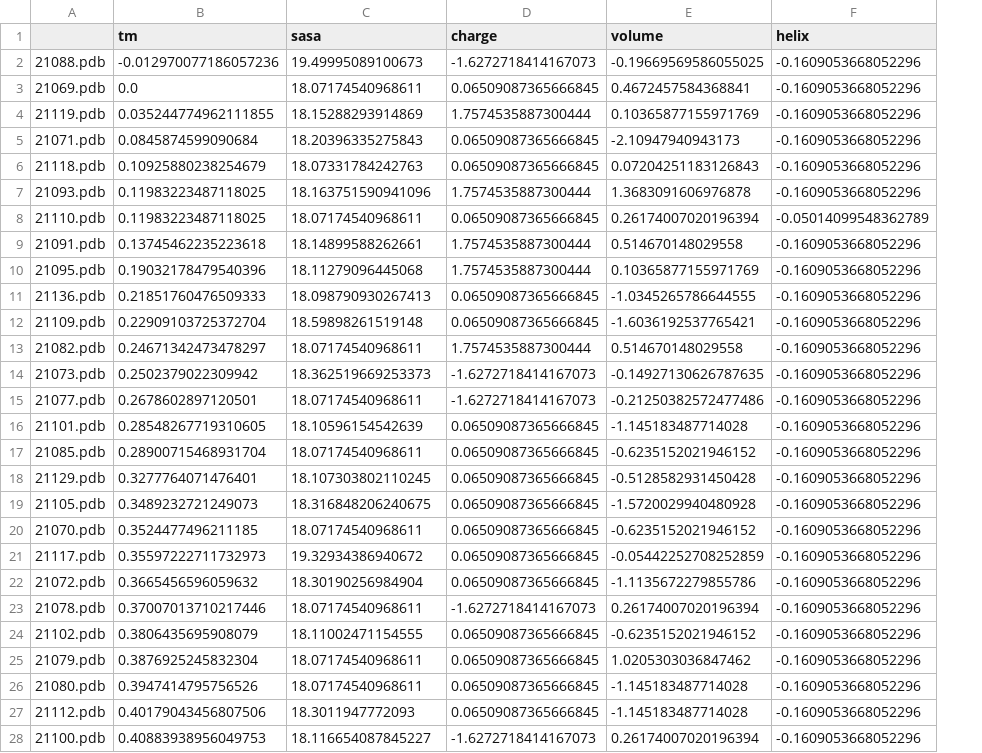
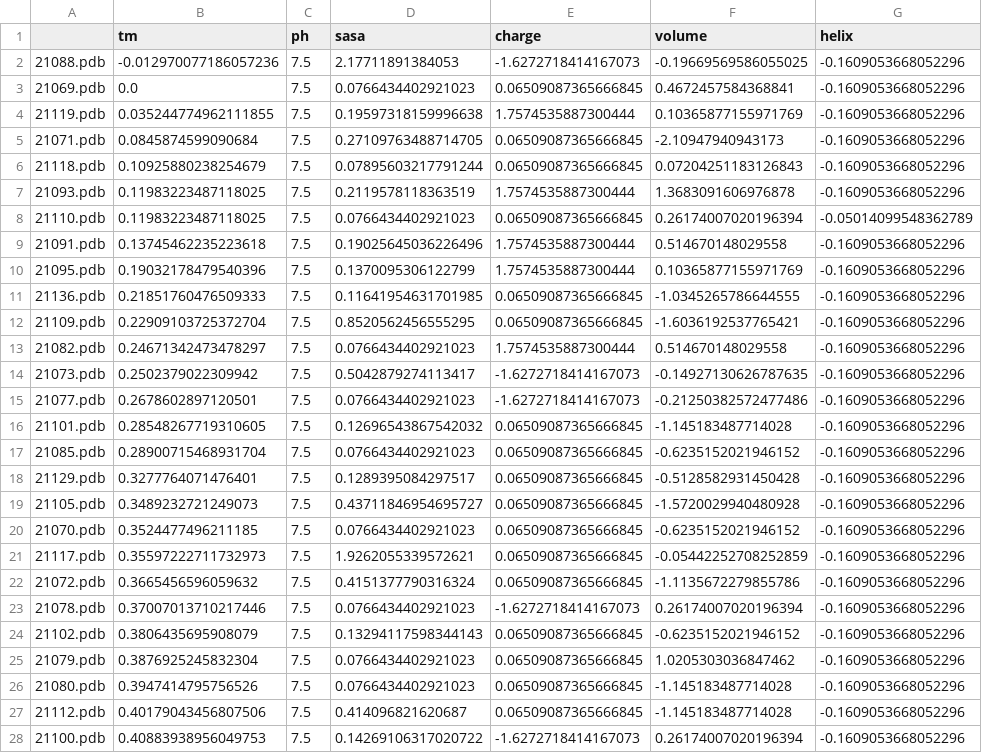
Before and after one commit to slillington/novozymes-competition, a CSV file: regression/datasets_scaled_and_cleaned/scaled_cluster_21069_features.csv, drawn as a sheet; only a part is shown; addresses are those after the commit; the diff covers the shown part only; the diff names each change by its address in the sheet, - before the commit and + after, or states it on an @@ line.

```diff
--- a/regression/datasets_scaled_and_cleaned/scaled_cluster_21069_features.csv
+++ b/regression/datasets_scaled_and_cleaned/scaled_cluster_21069_features.csv
+column C (ph), rows 2-28: all 7.5
-D2 (sasa): 19.49995089100673
+D2 (sasa): 2.17711891384053
-D3 (sasa): 18.07174540968611
+D3 (sasa): 0.0766434402921023
-D4 (sasa): 18.15288293914869
+D4 (sasa): 0.19597318159996638
-D5 (sasa): 18.20396335275843
+D5 (sasa): 0.27109763488714705
-D6 (sasa): 18.07331784242763
+D6 (sasa): 0.07895603217791244
-D7 (sasa): 18.163751590941096
+D7 (sasa): 0.2119578118363519
-D8 (sasa): 18.07174540968611
+D8 (sasa): 0.0766434402921023
-D9 (sasa): 18.14899588262661
+D9 (sasa): 0.19025645036226496
-D10 (sasa): 18.11279096445068
+D10 (sasa): 0.1370095306122799
-D11 (sasa): 18.098790930267413
+D11 (sasa): 0.11641954631701985
-D12 (sasa): 18.59898261519148
+D12 (sasa): 0.8520562456555295
-D13 (sasa): 18.07174540968611
+D13 (sasa): 0.0766434402921023
-D14 (sasa): 18.362519669253373
+D14 (sasa): 0.5042879274113417
-D15 (sasa): 18.07174540968611
+D15 (sasa): 0.0766434402921023
-D16 (sasa): 18.10596154542639
+D16 (sasa): 0.12696543867542032
-D17 (sasa): 18.07174540968611
+D17 (sasa): 0.0766434402921023
-D18 (sasa): 18.107303802110245
+D18 (sasa): 0.1289395084297517
-D19 (sasa): 18.316848206240675
+D19 (sasa): 0.43711846954695727
-D20 (sasa): 18.07174540968611
+D20 (sasa): 0.0766434402921023
-D21 (sasa): 19.32934386940672
+D21 (sasa): 1.9262055339572621
-D22 (sasa): 18.30190256984904
+D22 (sasa): 0.4151377790316324
-D23 (sasa): 18.07174540968611
+D23 (sasa): 0.0766434402921023
-D24 (sasa): 18.11002471154555
+D24 (sasa): 0.13294117598344143
-D25:D26 (sasa): 18.07174540968611
+D25:D26 (sasa): 0.0766434402921023
-D27 (sasa): 18.3011947772093
+D27 (sasa): 0.414096821620687
-D28 (sasa): 18.116654087845227
+D28 (sasa): 0.14269106317020722
```
Also changed, not shown: 51 edited cells elsewhere in this file, regression/datasets_scaled_and_cleaned/scaled_cluster_14603_features.csv, regression/datasets_scaled_and_cleaned/scaled_cluster_16540_features.csv, 16 other files.
